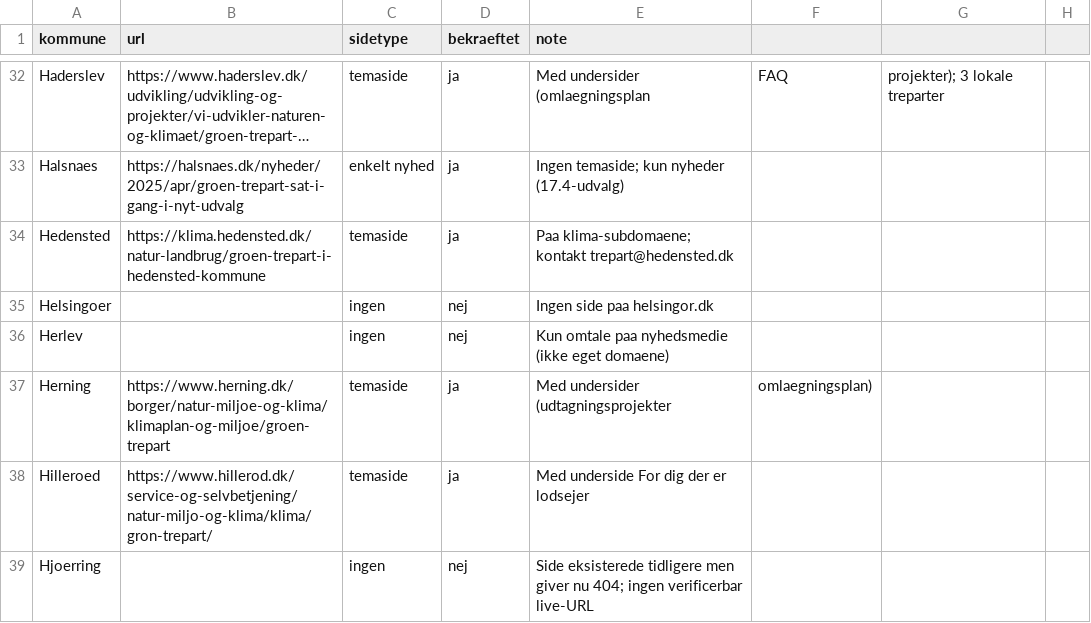
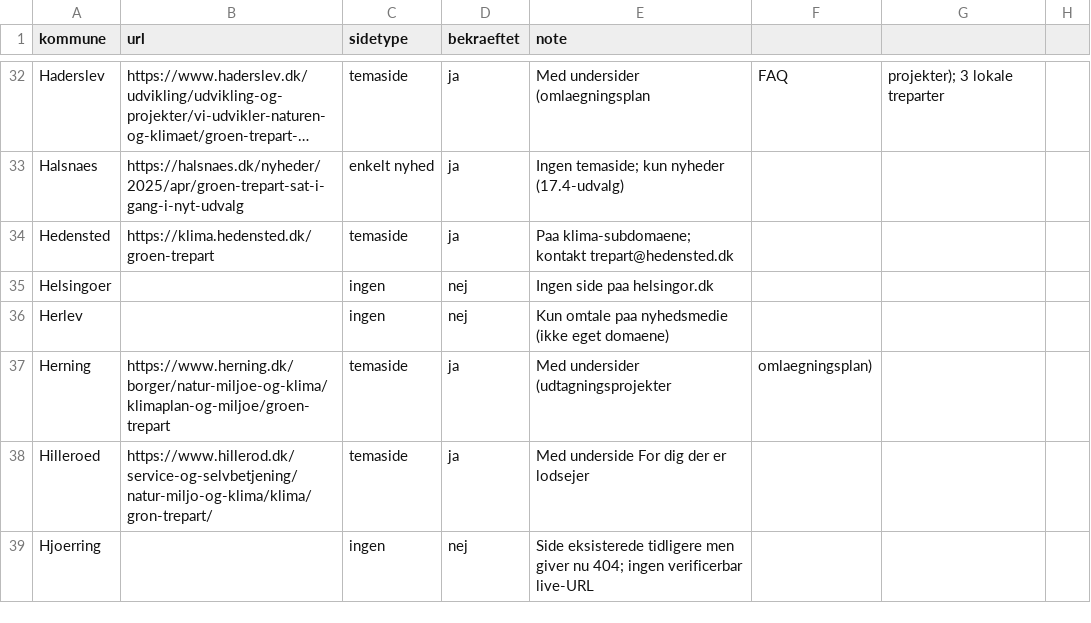
Before and after one commit to NielsKSchjoedt/groen-trepart-tracker, a CSV file: data/kommune-trepart-links.csv, drawn as a sheet; only a part is shown, gaps mark what is left out; long unchanged cells end in …; the diff names each change by its address in the sheet, - before the commit and + after, or states it on an @@ line.

```diff
--- a/data/kommune-trepart-links.csv
+++ b/data/kommune-trepart-links.csv
-B34 (url): https://klima.hedensted.dk/natur-landbrug/groen-trepart-i-hedensted-kommune
+B34 (url): https://klima.hedensted.dk/groen-trepart
```
Also changed, not shown: 46 other files.
